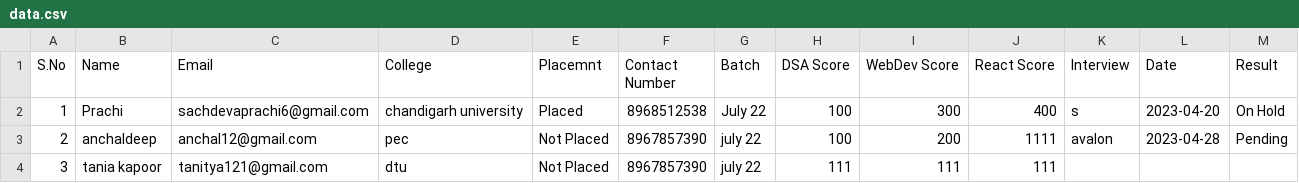
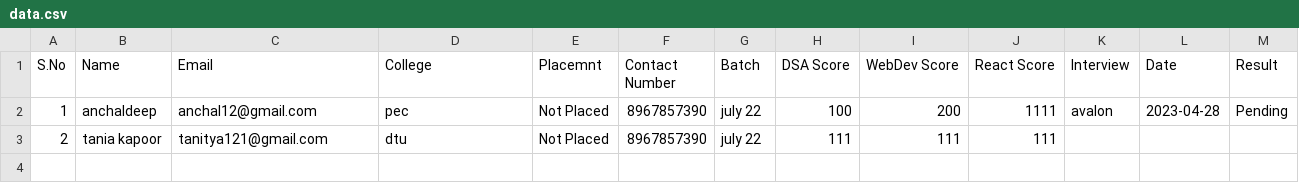
Before and after one commit to Prachi2317/Placement-cell, a CSV file: report/data.csv, drawn as a sheet.

```diff
--- a/report/data.csv
+++ b/report/data.csv
@@ -1,4 +1,3 @@
 S.No, Name, Email, College, Placemnt, Contact Number, Batch, DSA Score, WebDev Score, React Score, Interview, Date, Result
-1,Prachi,sachdevaprachi6@gmail.com,chandigarh university,Placed,8968512538,July 22,100,300,400,s,2023-04-20,On Hold
-2,anchaldeep,anchal12@gmail.com,pec,Not Placed,8967857390,july 22,100,200,1111,avalon,2023-04-28,Pending
-3,tania kapoor,tanitya121@gmail.com,dtu,Not Placed,8967857390,july 22,111,111,111
+1,anchaldeep,anchal12@gmail.com,pec,Not Placed,8967857390,july 22,100,200,1111,avalon,2023-04-28,Pending
+2,tania kapoor,tanitya121@gmail.com,dtu,Not Placed,8967857390,july 22,111,111,111
```
Also changed, not shown: 3 other files.
